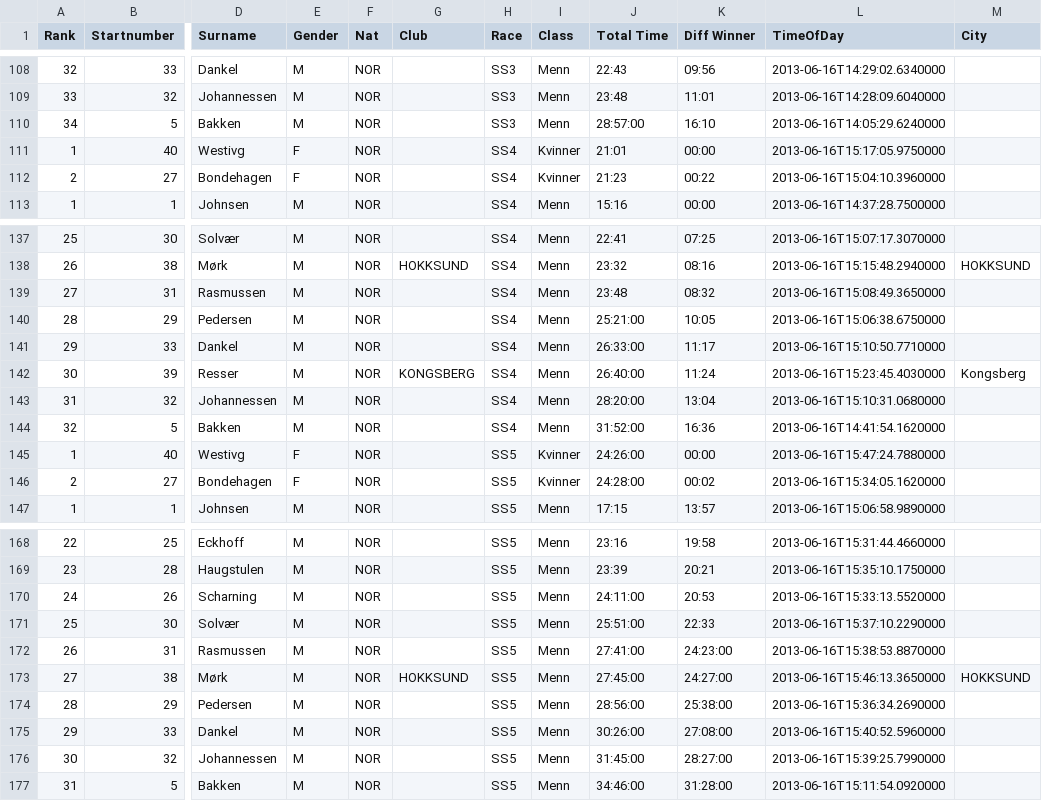
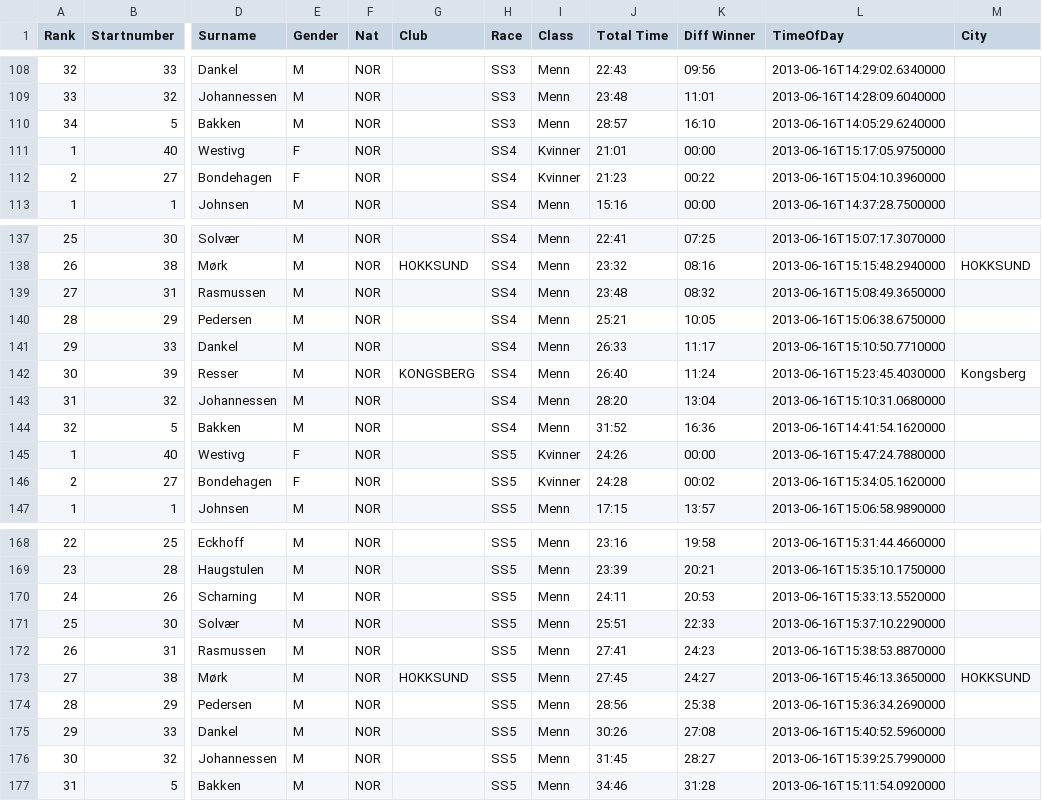
Before and after one commit to knuthaug/enduro-stats, a CSV file: results/2013/nesbyen/nesbyen-2013.csv, drawn as a sheet; only a part is shown, gaps mark what is left out; the diff names each change by its address in the sheet, - before the commit and + after, or states it on an @@ line.

Commit message:
fixed erroneous results in nesbyen 2013

```diff
--- a/results/2013/nesbyen/nesbyen-2013.csv
+++ b/results/2013/nesbyen/nesbyen-2013.csv
-J110 (Total Time): 28:57:00
+J110 (Total Time): 28:57
-J140 (Total Time): 25:21:00
+J140 (Total Time): 25:21
-J141 (Total Time): 26:33:00
+J141 (Total Time): 26:33
-J142 (Total Time): 26:40:00
+J142 (Total Time): 26:40
-J143 (Total Time): 28:20:00
+J143 (Total Time): 28:20
-J144 (Total Time): 31:52:00
+J144 (Total Time): 31:52
-J145 (Total Time): 24:26:00
+J145 (Total Time): 24:26
-J146 (Total Time): 24:28:00
+J146 (Total Time): 24:28
-J170 (Total Time): 24:11:00
+J170 (Total Time): 24:11
-J171 (Total Time): 25:51:00
+J171 (Total Time): 25:51
-J172 (Total Time): 27:41:00
+J172 (Total Time): 27:41
-K172 (Diff Winner): 24:23:00
+K172 (Diff Winner): 24:23
-J173 (Total Time): 27:45:00
+J173 (Total Time): 27:45
-K173 (Diff Winner): 24:27:00
+K173 (Diff Winner): 24:27
-J174 (Total Time): 28:56:00
+J174 (Total Time): 28:56
-K174 (Diff Winner): 25:38:00
+K174 (Diff Winner): 25:38
-J175 (Total Time): 30:26:00
+J175 (Total Time): 30:26
-K175 (Diff Winner): 27:08:00
+K175 (Diff Winner): 27:08
-J176 (Total Time): 31:45:00
+J176 (Total Time): 31:45
-K176 (Diff Winner): 28:27:00
+K176 (Diff Winner): 28:27
-J177 (Total Time): 34:46:00
+J177 (Total Time): 34:46
-K177 (Diff Winner): 31:28:00
+K177 (Diff Winner): 31:28
```
Also changed, not shown: 3 other files.
